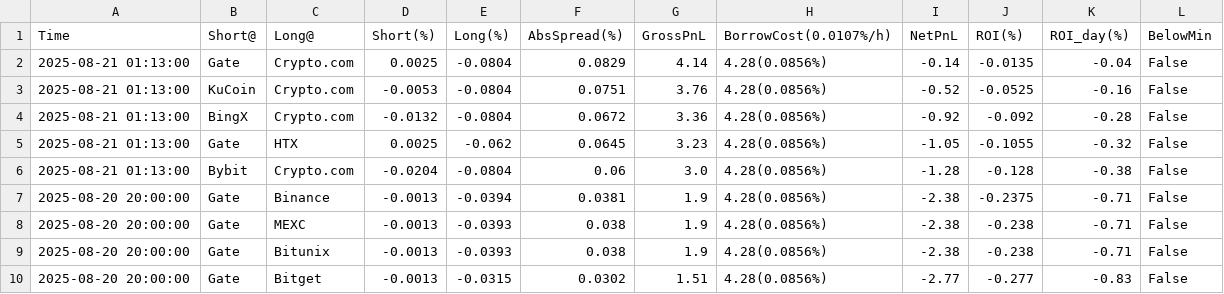
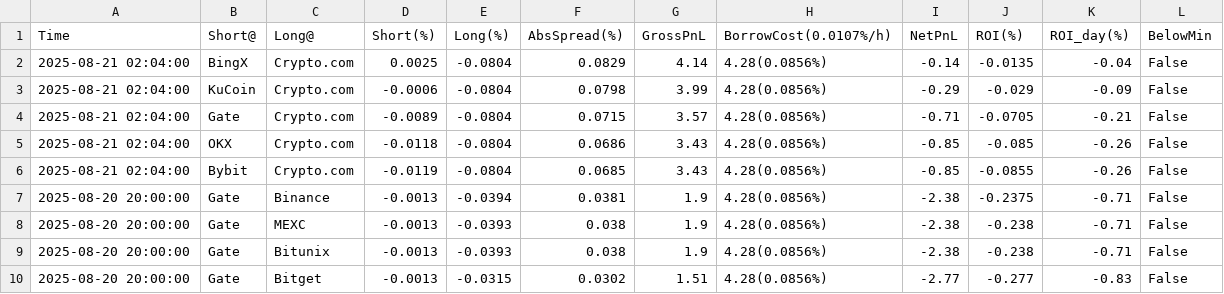
Before and after one commit to aerist123/funding-data, a CSV file: public/data/arb_candidates_MAGIC.csv, drawn as a sheet; only a part is shown.

```diff
--- a/public/data/arb_candidates_MAGIC.csv
+++ b/public/data/arb_candidates_MAGIC.csv
@@ -1,7 +1,7 @@
 Time,Short@,Long@,Short(%),Long(%),AbsSpread(%),GrossPnL,BorrowCost(0.0107%/h),NetPnL,ROI(%),ROI_day(%),BelowMin
-2025-08-21 01:13:00,Gate,Crypto.com,0.0025,-0.0804,0.0829,4.14,4.28(0.0856%),-0.14,-0.0135,-0.04,False
-2025-08-21 01:13:00,KuCoin,Crypto.com,-0.0053,-0.0804,0.0751,3.76,4.28(0.0856%),-0.52,-0.0525,-0.16,False
-2025-08-21 01:13:00,BingX,Crypto.com,-0.0132,-0.0804,0.0672,3.36,4.28(0.0856%),-0.92,-0.092,-0.28,False
-2025-08-21 01:13:00,Gate,HTX,0.0025,-0.062,0.0645,3.23,4.28(0.0856%),-1.05,-0.1055,-0.32,False
-2025-08-21 01:13:00,Bybit,Crypto.com,-0.0204,-0.0804,0.06,3.0,4.28(0.0856%),-1.28,-0.128,-0.38,False
+2025-08-21 02:04:00,BingX,Crypto.com,0.0025,-0.0804,0.0829,4.14,4.28(0.0856%),-0.14,-0.0135,-0.04,False
+2025-08-21 02:04:00,KuCoin,Crypto.com,-0.0006,-0.0804,0.0798,3.99,4.28(0.0856%),-0.29,-0.029,-0.09,False
+2025-08-21 02:04:00,Gate,Crypto.com,-0.0089,-0.0804,0.0715,3.57,4.28(0.0856%),-0.71,-0.0705,-0.21,False
+2025-08-21 02:04:00,OKX,Crypto.com,-0.0118,-0.0804,0.0686,3.43,4.28(0.0856%),-0.85,-0.085,-0.26,False
+2025-08-21 02:04:00,Bybit,Crypto.com,-0.0119,-0.0804,0.0685,3.43,4.28(0.0856%),-0.85,-0.0855,-0.26,False
 2025-08-20 20:00:00,Gate,Binance,-0.0013,-0.0394,0.0381,1.9,4.28(0.0856%),-2.38,-0.2375,-0.71,False
```
Also changed, not shown: public/data/arb_candidates_CVC.csv, public/data/arb_candidates_GAS.csv, 28 other files.
